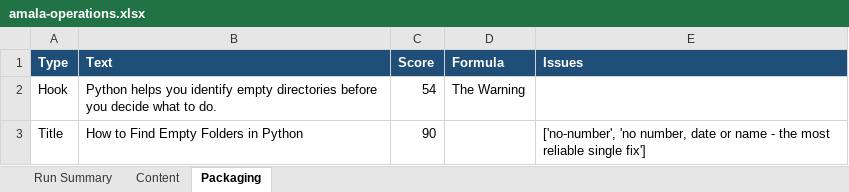
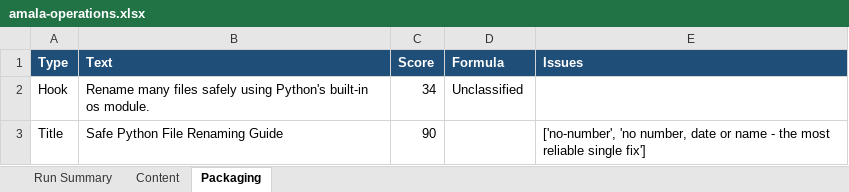
Before and after one commit to amalraj020-a11y/automated-YT-operations, an Excel workbook: reports/latest/amala-operations.xlsx, sheet Packaging, drawn as a sheet; values as stored, in another font and other column widths than the file's, no borders; the diff names each change by its address in the sheet, - before the commit and + after, or states it on an @@ line.

```diff
--- a/reports/latest/amala-operations.xlsx (sheet Packaging)
+++ b/reports/latest/amala-operations.xlsx (sheet Packaging)
-B2 (Text): Python helps you identify empty directories before you decide what to do.
+B2 (Text): Rename many files safely using Python's built-in os module.
-C2 (Score): 54
+C2 (Score): 34
-D2 (Formula): The Warning
+D2 (Formula): Unclassified
-B3 (Text): How to Find Empty Folders in Python
+B3 (Text): Safe Python File Renaming Guide
```
Also changed, not shown: sheet Run Summary, sheet Content.
